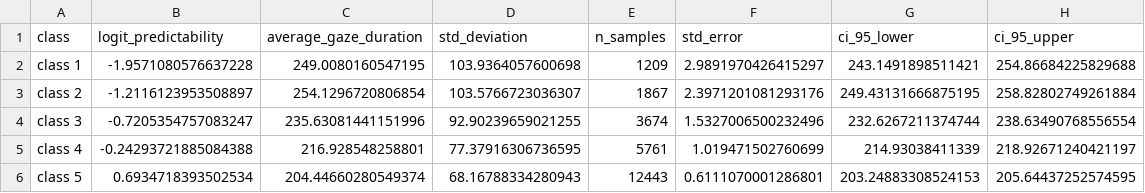
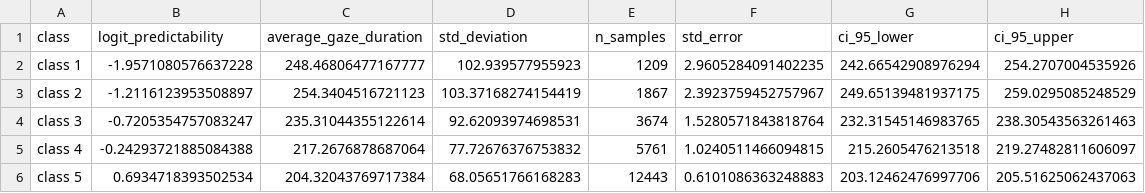
Before and after one commit to BaiYunpeng1949/hierarchical-resource-rational-reader, a CSV file: results/section1/simulated_results/gaze_duration_vs_word_logit_predictability_binned.csv, drawn as a sheet.

```diff
--- a/results/section1/simulated_results/gaze_duration_vs_word_logit_predictability_binned.csv
+++ b/results/section1/simulated_results/gaze_duration_vs_word_logit_predictability_binned.csv
@@ -1,6 +1,6 @@
 class,logit_predictability,average_gaze_duration,std_deviation,n_samples,std_error,ci_95_lower,ci_95_upper
-class 1,-1.9571080576637228,249.0080160547195,103.9364057600698,1209,2.9891970426415297,243.1491898511421,254.86684225829688
-class 2,-1.2116123953508897,254.1296720806854,103.5766723036307,1867,2.3971201081293176,249.43131666875195,258.82802749261884
-class 3,-0.7205354757083247,235.63081441151996,92.90239659021255,3674,1.5327006500232496,232.6267211374744,238.63490768556554
-class 4,-0.24293721885084388,216.928548258801,77.37916306736595,5761,1.019471502760699,214.93038411339,218.92671240421197
-class 5,0.6934718393502534,204.44660280549374,68.16788334280943,12443,0.6111070001286801,203.24883308524153,205.64437252574595
+class 1,-1.9571080576637228,248.46806477167777,102.939577955923,1209,2.9605284091402235,242.66542908976294,254.2707004535926
+class 2,-1.2116123953508897,254.3404516721123,103.37168274154419,1867,2.3923759452757967,249.65139481937175,259.0295085248529
+class 3,-0.7205354757083247,235.31044355122614,92.62093974698531,3674,1.5280571843818764,232.31545146983765,238.30543563261463
+class 4,-0.24293721885084388,217.2676878687064,77.72676376753832,5761,1.0240511466094815,215.2605476213518,219.27482811606097
+class 5,0.6934718393502534,204.32043769717384,68.05651766168283,12443,0.6101086363248883,203.12462476997706,205.51625062437063
```
Also changed, not shown: results/section1/simulated_results/gaze_duration_vs_word_length.csv, results/section1/simulated_results/gaze_duration_vs_word_log_frequency_binned.csv, 12 other files.
